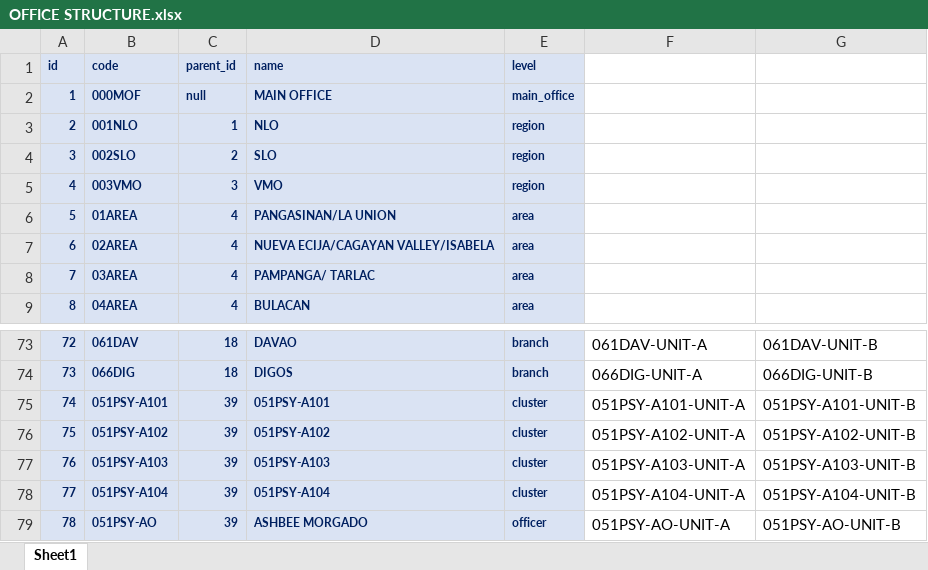
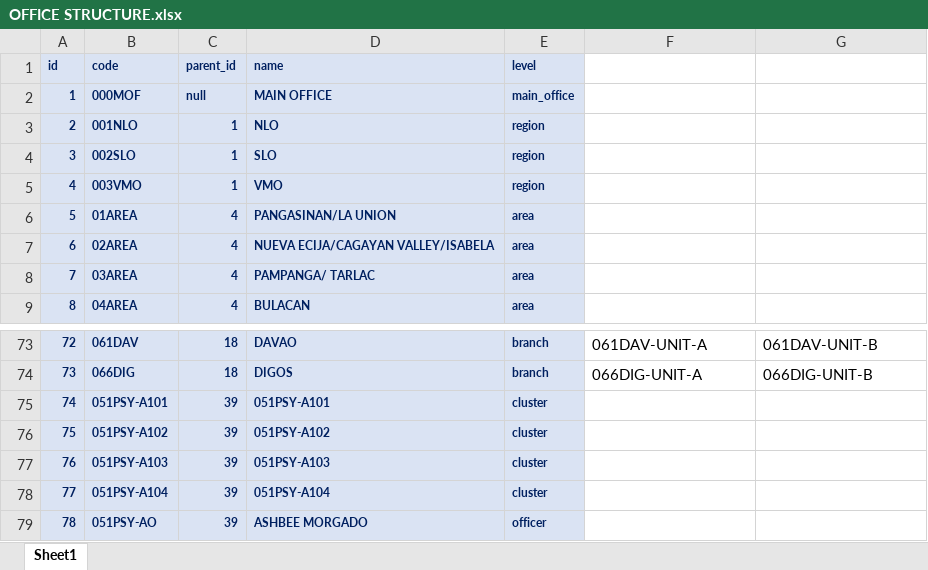
Before and after one commit to primoashbee/lumen, an Excel workbook: public/OFFICE STRUCTURE.xlsx, sheet Sheet1, drawn as a sheet; only a part is shown, gaps mark what is left out; values as stored, in another font and other column widths than the file's, no borders; the diff names each change by its address in the sheet, - before the commit and + after, or states it on an @@ line.

```diff
--- a/public/OFFICE STRUCTURE.xlsx (sheet Sheet1)
+++ b/public/OFFICE STRUCTURE.xlsx (sheet Sheet1)
-C4 (parent_id): 2
+C4 (parent_id): 1
-C5 (parent_id): 3
+C5 (parent_id): 1
-F75: 051PSY-A101-UNIT-A
+F75: (empty)
-G75: 051PSY-A101-UNIT-B
+G75: (empty)
-F76: 051PSY-A102-UNIT-A
+F76: (empty)
-G76: 051PSY-A102-UNIT-B
+G76: (empty)
-F77: 051PSY-A103-UNIT-A
+F77: (empty)
-G77: 051PSY-A103-UNIT-B
+G77: (empty)
-F78: 051PSY-A104-UNIT-A
+F78: (empty)
-G78: 051PSY-A104-UNIT-B
+G78: (empty)
-F79: 051PSY-AO-UNIT-A
+F79: (empty)
-G79: 051PSY-AO-UNIT-B
+G79: (empty)
```
Also changed, not shown: 28 other files.
